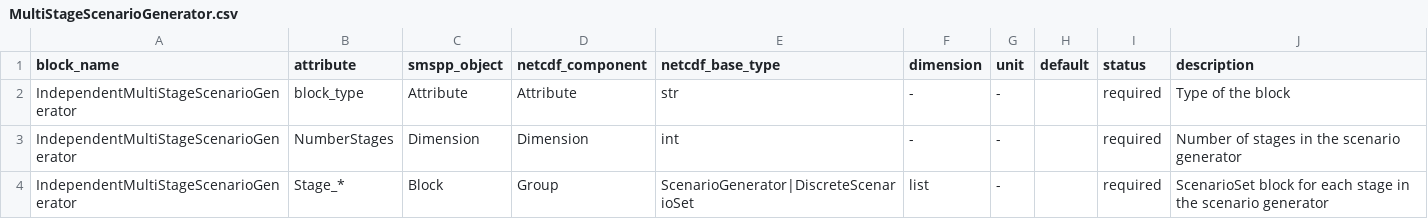
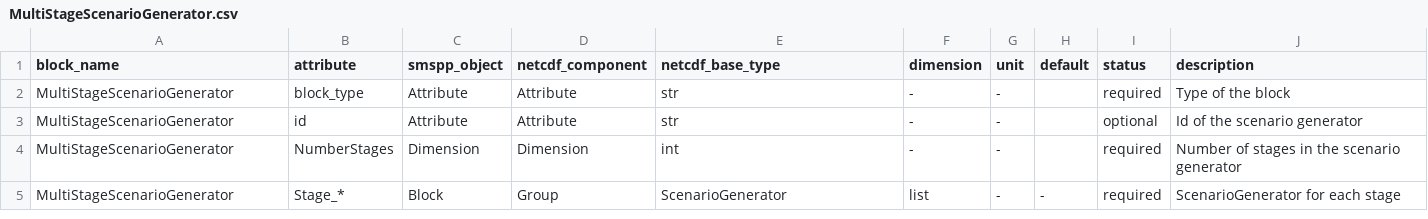
Before and after one commit to SPSUnipi/pySMSpp, a CSV file: pysmspp/data/blocks/MultiStageScenarioGenerator.csv, drawn as a sheet.

```diff
--- a/pysmspp/data/blocks/MultiStageScenarioGenerator.csv
+++ b/pysmspp/data/blocks/MultiStageScenarioGenerator.csv
@@ -1,4 +1,5 @@
 block_name,attribute,smspp_object,netcdf_component,netcdf_base_type,dimension,unit,default,status,description
-IndependentMultiStageScenarioGenerator,block_type,Attribute,Attribute,str,-,-,,required,Type of the block
-IndependentMultiStageScenarioGenerator,NumberStages,Dimension,Dimension,int,-,-,,required,Number of stages in the scenario generator
-IndependentMultiStageScenarioGenerator,Stage_*,Block,Group,ScenarioGenerator|DiscreteScenarioSet,list,-,,required,ScenarioSet block for each stage in the scenario generator
+MultiStageScenarioGenerator,block_type,Attribute,Attribute,str,-,-,,required,Type of the block
+MultiStageScenarioGenerator,id,Attribute,Attribute,str,-,-,,optional,Id of the scenario generator
+MultiStageScenarioGenerator,NumberStages,Dimension,Dimension,int,-,-,,required,Number of stages in the scenario generator
+MultiStageScenarioGenerator,Stage_*,Block,Group,ScenarioGenerator,list,-,-,required,ScenarioGenerator for each stage
```
Also changed, not shown: pysmspp/data/blocks/IndependentMultiStageScenarioGenerator.csv, pysmspp/data/blocks/SDDPBlock.csv, 5 other files.
